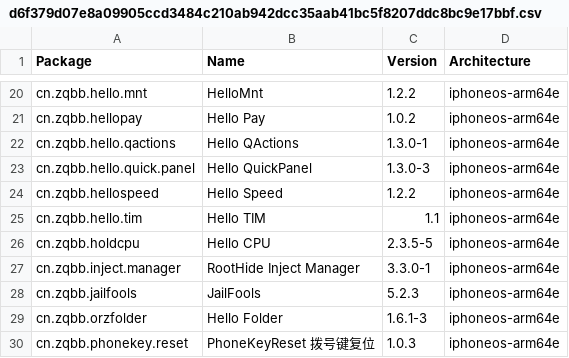
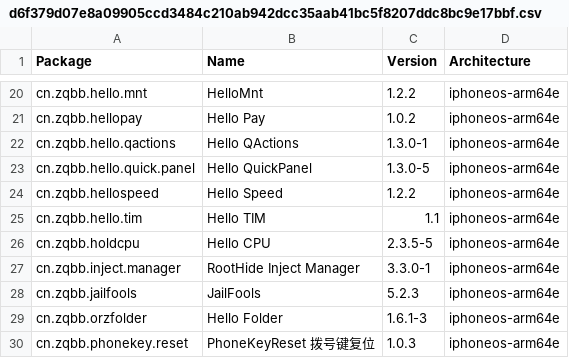
Before and after one commit to pastnm/crc_bark, a CSV file: Library/Caches/com.nan.crc/d6f379d07e8a09905ccd3484c210ab942dcc35aab41bc5f8207ddc8bc9e17bbf.csv, drawn as a sheet; only a part is shown, gaps mark what is left out.

```diff
--- a/Library/Caches/com.nan.crc/d6f379d07e8a09905ccd3484c210ab942dcc35aab41bc5f8207ddc8bc9e17bbf.csv
+++ b/Library/Caches/com.nan.crc/d6f379d07e8a09905ccd3484c210ab942dcc35aab41bc5f8207ddc8bc9e17bbf.csv
@@ -22,3 +22,3 @@ cn.zqbb.hellopay,Hello Pay,1.0.2,iphoneos-arm64e
 cn.zqbb.hello.qactions,Hello QActions,1.3.0-1,iphoneos-arm64e
-cn.zqbb.hello.quick.panel,Hello QuickPanel,1.3.0-3,iphoneos-arm64e
+cn.zqbb.hello.quick.panel,Hello QuickPanel,1.3.0-5,iphoneos-arm64e
 cn.zqbb.hellospeed,Hello Speed,1.2.2,iphoneos-arm64e
```
